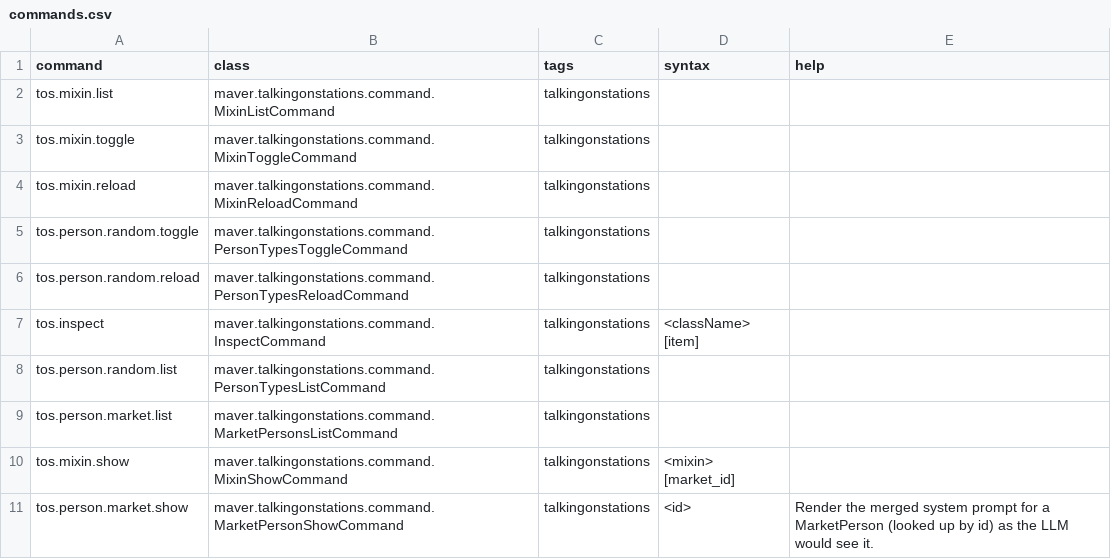
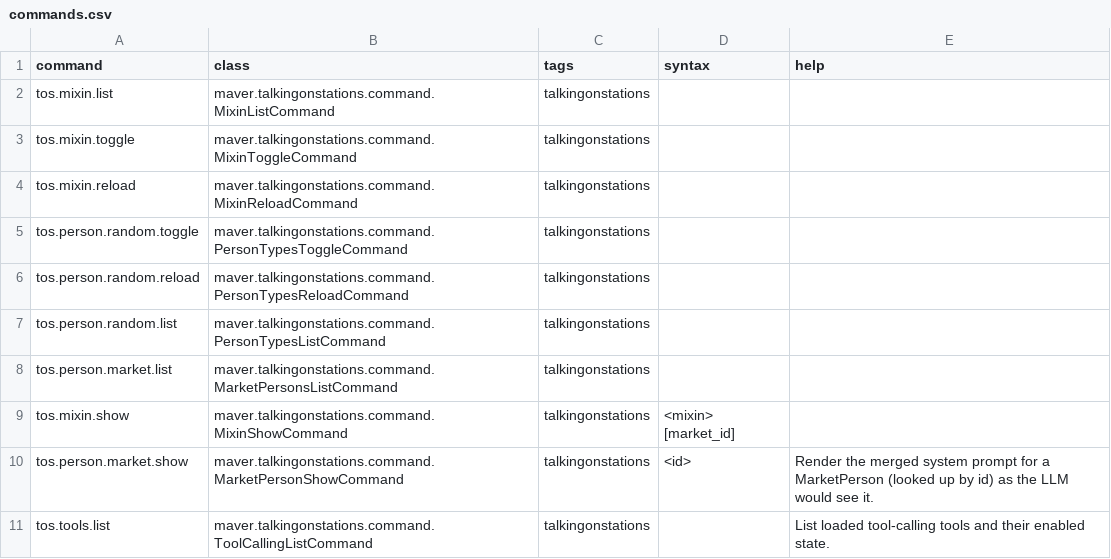
Before and after one commit to artisticMink/talkingonstations, a CSV file: src/main/modfiles/data/console/commands.csv, drawn as a sheet.

```diff
--- a/src/main/modfiles/data/console/commands.csv
+++ b/src/main/modfiles/data/console/commands.csv
@@ -6,3 +6,2 @@ tos.person.random.toggle,maver.talkingonstations.command.PersonTypesToggleComman
 tos.person.random.reload,maver.talkingonstations.command.PersonTypesReloadCommand,talkingonstations,"",""
-tos.inspect,maver.talkingonstations.command.InspectCommand,talkingonstations,<className> [item],
 tos.person.random.list,maver.talkingonstations.command.PersonTypesListCommand,talkingonstations,,
@@ -11 +10,2 @@ tos.mixin.show,maver.talkingonstations.command.MixinShowCommand,talkingonstation
 tos.person.market.show,maver.talkingonstations.command.MarketPersonShowCommand,talkingonstations,<id>,Render the merged system prompt for a MarketPerson (looked up by id) as the LLM would see it.
+tos.tools.list,maver.talkingonstations.command.ToolCallingListCommand,talkingonstations,,List loaded tool-calling tools and their enabled state.
```
Also changed, not shown: src/main/modfiles/data/config/LunaSettings.csv, src/main/modfiles/data/config/tos/ContextMixin.csv, 33 other files.
